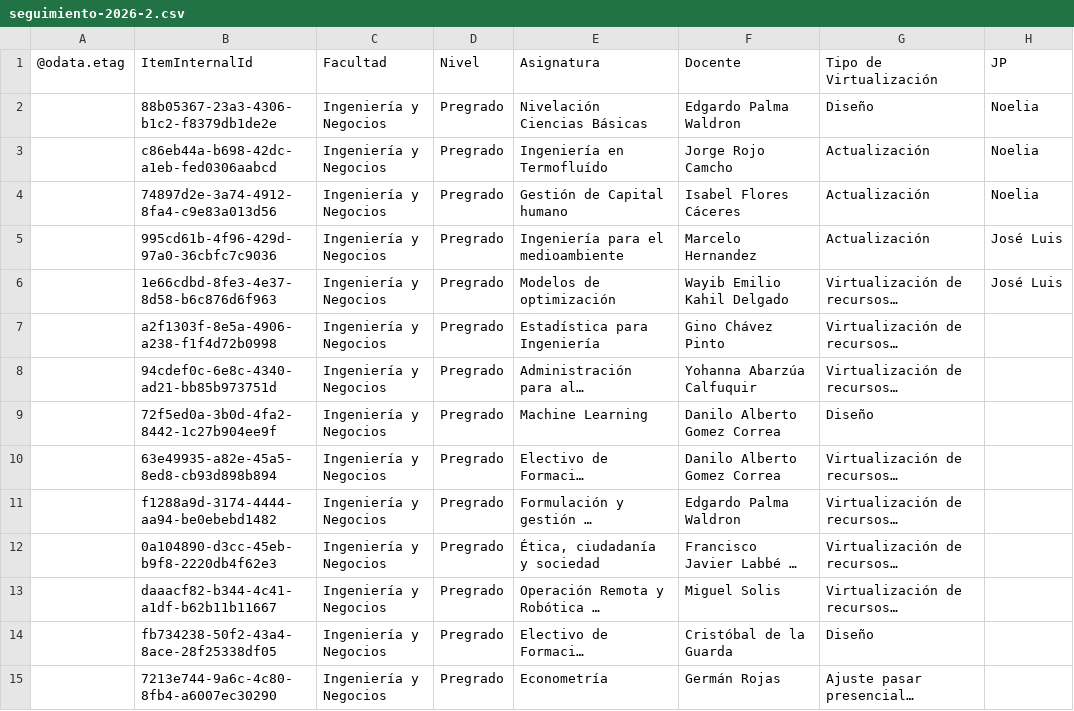
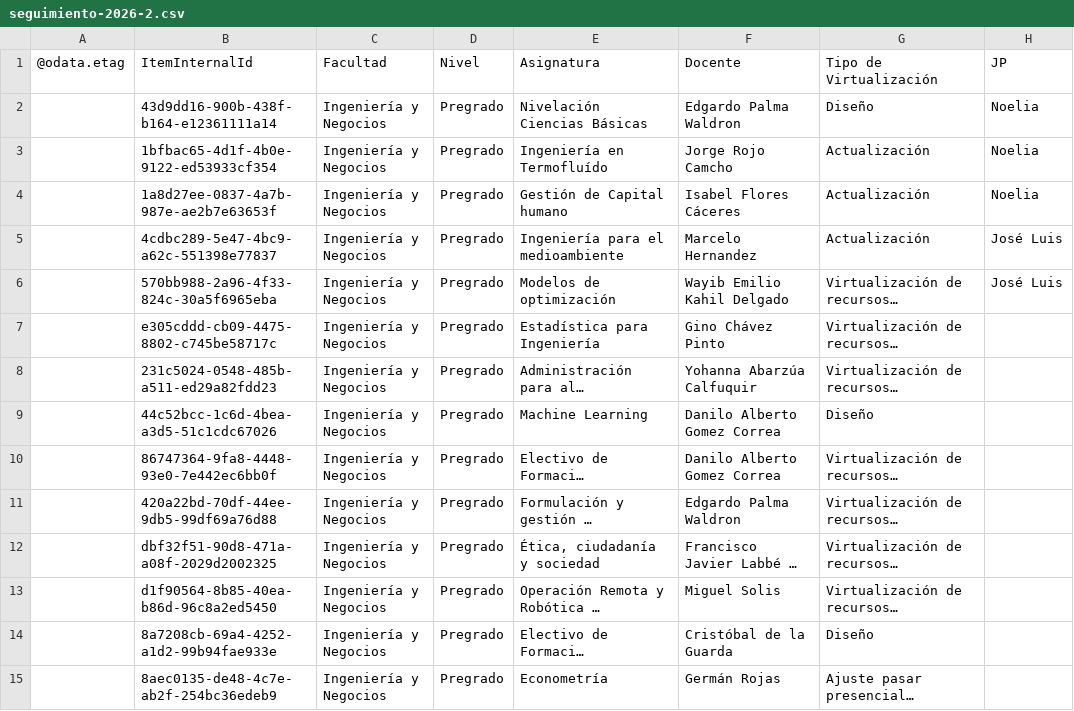
Before and after one commit to joseluissalazar81-spec/seguimiento-proyecto-2026-1, a CSV file: data/seguimiento-2026-2.csv, drawn as a sheet; only a part is shown; long unchanged cells end in …; the diff covers the shown part only; the diff names each change by its address in the sheet, - before the commit and + after, or states it on an @@ line.

Commit message:
Actualizar CSV 2026-2

```diff
--- a/data/seguimiento-2026-2.csv
+++ b/data/seguimiento-2026-2.csv
-B2: 88b05367-23a3-4306-b1c2-f8379db1de2e
+B2: 43d9dd16-900b-438f-b164-e12361111a14
-B3: c86eb44a-b698-42dc-a1eb-fed0306aabcd
+B3: 1bfbac65-4d1f-4b0e-9122-ed53933cf354
-B4: 74897d2e-3a74-4912-8fa4-c9e83a013d56
+B4: 1a8d27ee-0837-4a7b-987e-ae2b7e63653f
-B5: 995cd61b-4f96-429d-97a0-36cbfc7c9036
+B5: 4cdbc289-5e47-4bc9-a62c-551398e77837
-B6: 1e66cdbd-8fe3-4e37-8d58-b6c876d6f963
+B6: 570bb988-2a96-4f33-824c-30a5f6965eba
-B7: a2f1303f-8e5a-4906-a238-f1f4d72b0998
+B7: e305cddd-cb09-4475-8802-c745be58717c
-B8: 94cdef0c-6e8c-4340-ad21-bb85b973751d
+B8: 231c5024-0548-485b-a511-ed29a82fdd23
-B9: 72f5ed0a-3b0d-4fa2-8442-1c27b904ee9f
+B9: 44c52bcc-1c6d-4bea-a3d5-51c1cdc67026
-B10: 63e49935-a82e-45a5-8ed8-cb93d898b894
+B10: 86747364-9fa8-4448-93e0-7e442ec6bb0f
-B11: f1288a9d-3174-4444-aa94-be0ebebd1482
+B11: 420a22bd-70df-44ee-9db5-99df69a76d88
-B12: 0a104890-d3cc-45eb-b9f8-2220db4f62e3
+B12: dbf32f51-90d8-471a-a08f-2029d2002325
-B13: daaacf82-b344-4c41-a1df-b62b11b11667
+B13: d1f90564-8b85-40ea-b86d-96c8a2ed5450
-B14: fb734238-50f2-43a4-8ace-28f25338df05
+B14: 8a7208cb-69a4-4252-a1d2-99b94fae933e
-B15: 7213e744-9a6c-4c80-8fb4-a6007ec30290
+B15: 8aec0135-de48-4c7e-ab2f-254bc36edeb9
```
Also changed, not shown: 44 edited cells elsewhere in this file.
